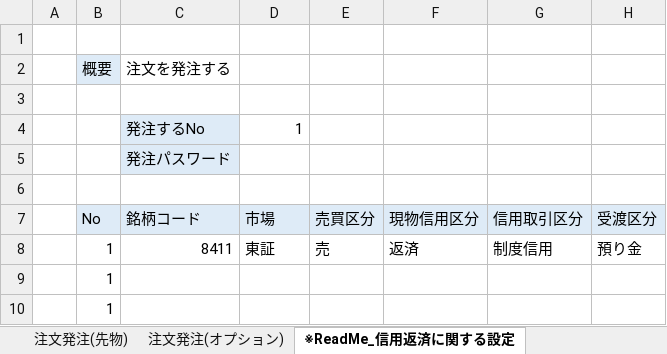
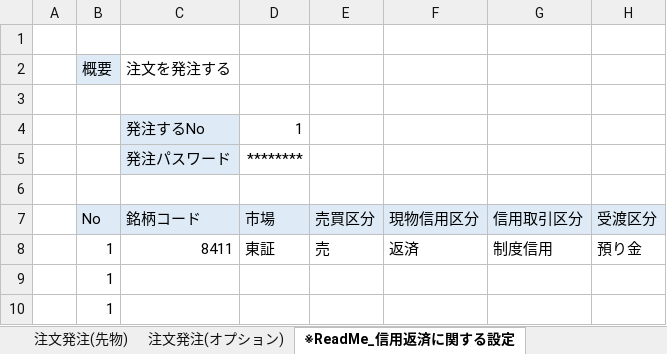
Before and after one commit to kabucom/kabusapi, an Excel workbook: sample/ExcelMacro/kabuSTATION_API_ORDER_sample.xlsm, sheet ※ReadMe_信用返済に関する設定, drawn as a sheet; only a part is shown; values as stored, in another font and other column widths than the file's, no borders; charts and pictures and conditional formats not drawn; the diff names each change by its address in the sheet, - before the commit and + after, or states it on an @@ line.

```diff
--- a/sample/ExcelMacro/kabuSTATION_API_ORDER_sample.xlsm (sheet ※ReadMe_信用返済に関する設定)
+++ b/sample/ExcelMacro/kabuSTATION_API_ORDER_sample.xlsm (sheet ※ReadMe_信用返済に関する設定)
-D5: (empty)
+D5: ********
```
Also changed, not shown: sheet 注文発注(現物), sheet 注文発注(オプション), sheet 注文発注(先物), sheet 注文発注(信用), charts or pictures, 1 other file.
